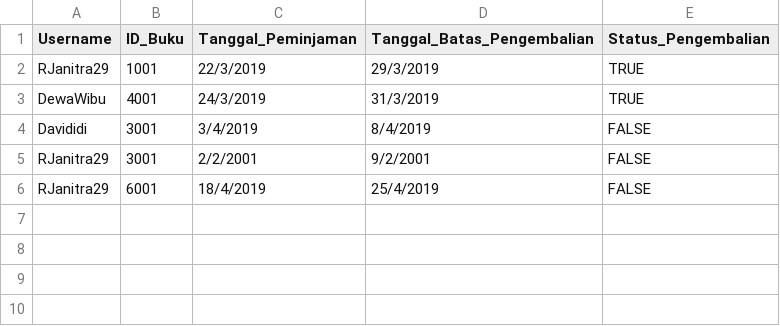
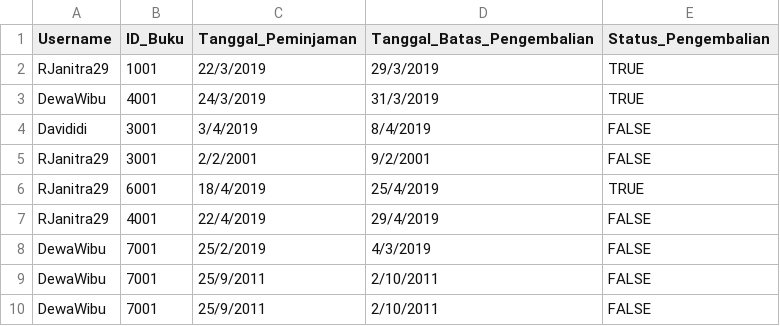
Before and after one commit to TFGungun/Tubes-Daspro, a CSV file: peminjaman.csv, drawn as a sheet.

```diff
--- a/peminjaman.csv
+++ b/peminjaman.csv
@@ -5,2 +5,6 @@ Davididi,3001,3/4/2019,8/4/2019,FALSE
 RJanitra29,3001,2/2/2001,9/2/2001,FALSE
-RJanitra29,6001,18/4/2019,25/4/2019,FALSE
+RJanitra29,6001,18/4/2019,25/4/2019,TRUE
+RJanitra29,4001,22/4/2019,29/4/2019,FALSE
+DewaWibu,7001,25/2/2019,4/3/2019,FALSE
+DewaWibu,7001,25/9/2011,2/10/2011,FALSE
+DewaWibu,7001,25/9/2011,2/10/2011,FALSE
```
Also changed, not shown: 12 other files.
